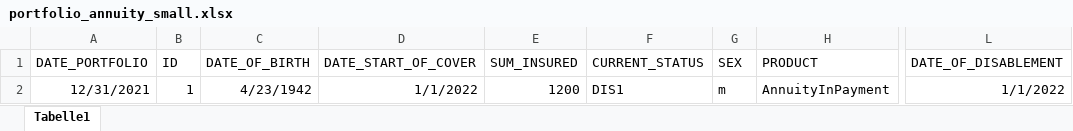
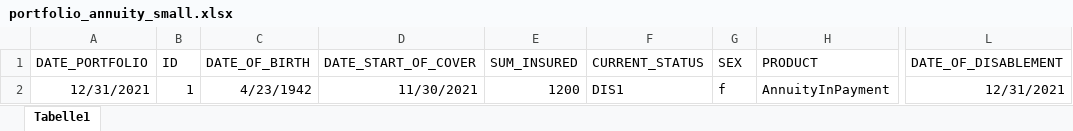
Before and after one commit to mseehafer/PyProtolinc, an Excel workbook: examples/01_annuity_in_payment_simple/portfolio/portfolio_annuity_small.xlsx, sheet Tabelle1, drawn as a sheet; only a part is shown, gaps mark what is left out; values as stored, in another font and other column widths than the file's, no borders; the diff names each change by its address in the sheet, - before the commit and + after, or states it on an @@ line.

```diff
--- a/examples/01_annuity_in_payment_simple/portfolio/portfolio_annuity_small.xlsx (sheet Tabelle1)
+++ b/examples/01_annuity_in_payment_simple/portfolio/portfolio_annuity_small.xlsx (sheet Tabelle1)
-D2 (DATE_START_OF_COVER): 1/1/2022
+D2 (DATE_START_OF_COVER): 11/30/2021
-G2 (SEX): m
+G2 (SEX): f
-L2 (DATE_OF_DISABLEMENT): 1/1/2022
+L2 (DATE_OF_DISABLEMENT): 12/31/2021
```
Also changed, not shown: examples/03_mortality/portfolio/portfolio_small.xlsx, 5 other files.
